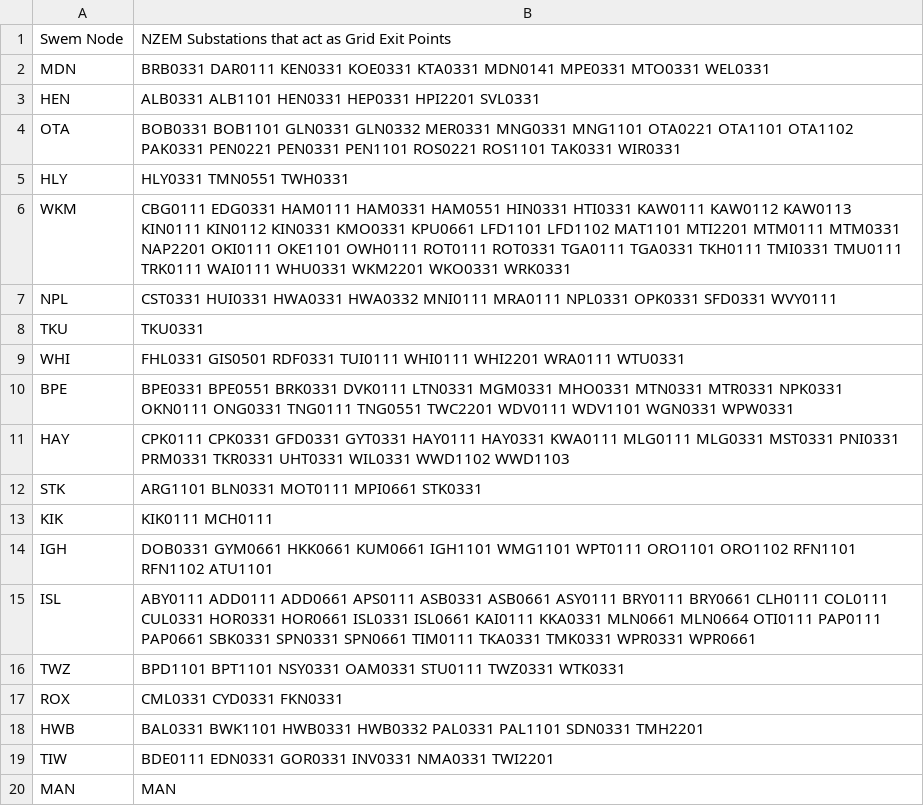
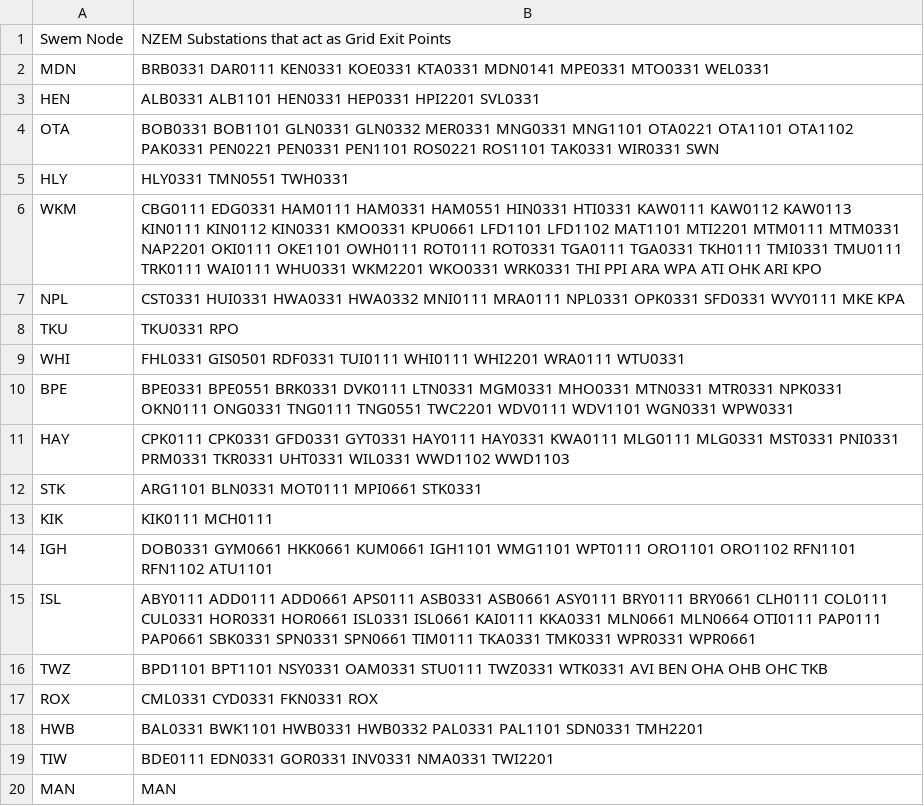
Before and after one commit to GuillaumeGoujard/LMP_NZ, a CSV file: data/ABM/ABM_Simplified_network.csv, drawn as a sheet.

```diff
--- a/data/ABM/ABM_Simplified_network.csv
+++ b/data/ABM/ABM_Simplified_network.csv
@@ -3,7 +3,7 @@ MDN, BRB0331 DAR0111 KEN0331 KOE0331 KTA0331 MDN0141 MPE0331 MTO0331 WEL0331
 HEN, ALB0331 ALB1101 HEN0331 HEP0331 HPI2201 SVL0331
-OTA, BOB0331 BOB1101 GLN0331 GLN0332 MER0331 MNG0331 MNG1101 OTA0221 OTA1101 OTA1102 PAK0331 PEN0221 PEN0331 PEN1101 ROS0221 ROS1101 TAK0331 WIR0331
+OTA, BOB0331 BOB1101 GLN0331 GLN0332 MER0331 MNG0331 MNG1101 OTA0221 OTA1101 OTA1102 PAK0331 PEN0221 PEN0331 PEN1101 ROS0221 ROS1101 TAK0331 WIR0331 SWN
 HLY, HLY0331 TMN0551 TWH0331
-WKM, CBG0111 EDG0331 HAM0111 HAM0331 HAM0551 HIN0331 HTI0331 KAW0111 KAW0112 KAW0113 KIN0111 KIN0112 KIN0331 KMO0331 KPU0661 LFD1101 LFD1102 MAT1101 MTI2201 MTM0111 MTM0331 NAP2201 OKI0111 OKE1101 OWH0111 ROT0111 ROT0331 TGA0111 TGA0331 TKH0111 TMI0331 TMU0111 TRK0111 WAI0111 WHU0331 WKM2201 WKO0331 WRK0331
-NPL, CST0331 HUI0331 HWA0331 HWA0332 MNI0111 MRA0111 NPL0331 OPK0331 SFD0331 WVY0111
-TKU, TKU0331
+WKM, CBG0111 EDG0331 HAM0111 HAM0331 HAM0551 HIN0331 HTI0331 KAW0111 KAW0112 KAW0113 KIN0111 KIN0112 KIN0331 KMO0331 KPU0661 LFD1101 LFD1102 MAT1101 MTI2201 MTM0111 MTM0331 NAP2201 OKI0111 OKE1101 OWH0111 ROT0111 ROT0331 TGA0111 TGA0331 TKH0111 TMI0331 TMU0111 TRK0111 WAI0111 WHU0331 WKM2201 WKO0331 WRK0331 THI PPI ARA WPA ATI OHK ARI KPO
+NPL, CST0331 HUI0331 HWA0331 HWA0332 MNI0111 MRA0111 NPL0331 OPK0331 SFD0331 WVY0111 MKE KPA
+TKU, TKU0331 RPO
 WHI, FHL0331 GIS0501 RDF0331 TUI0111 WHI0111 WHI2201 WRA0111 WTU0331
@@ -15,4 +15,4 @@ IGH, DOB0331 GYM0661 HKK0661 KUM0661 IGH1101 WMG1101 WPT0111 ORO1101 ORO1102 RFN
 ISL, ABY0111 ADD0111 ADD0661 APS0111 ASB0331 ASB0661 ASY0111 BRY0111 BRY0661 CLH0111 COL0111 CUL0331 HOR0331 HOR0661 ISL0331 ISL0661 KAI0111 KKA0331 MLN0661 MLN0664 OTI0111 PAP0111 PAP0661 SBK0331 SPN0331 SPN0661 TIM0111 TKA0331 TMK0331 WPR0331 WPR0661
-TWZ, BPD1101 BPT1101 NSY0331 OAM0331 STU0111 TWZ0331 WTK0331
-ROX, CML0331 CYD0331 FKN0331
+TWZ, BPD1101 BPT1101 NSY0331 OAM0331 STU0111 TWZ0331 WTK0331 AVI BEN OHA OHB OHC TKB
+ROX, CML0331 CYD0331 FKN0331 ROX
 HWB, BAL0331 BWK1101 HWB0331 HWB0332 PAL0331 PAL1101 SDN0331 TMH2201
```
Also changed, not shown: 2 other files.
